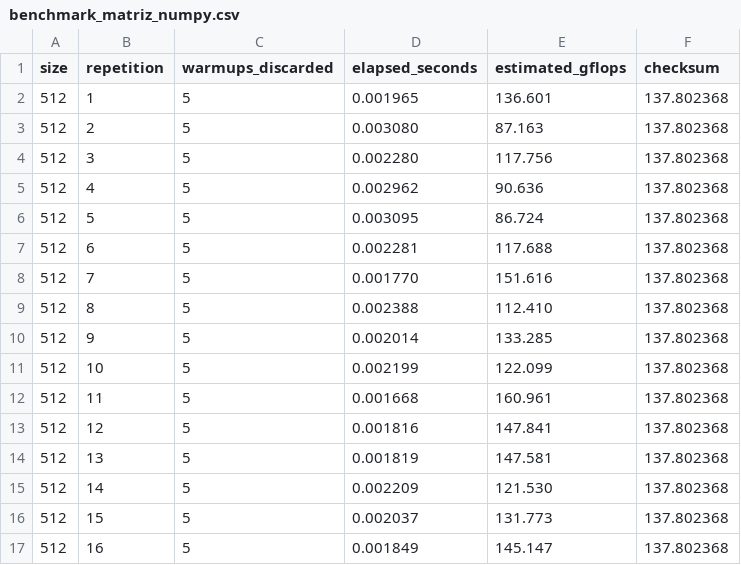
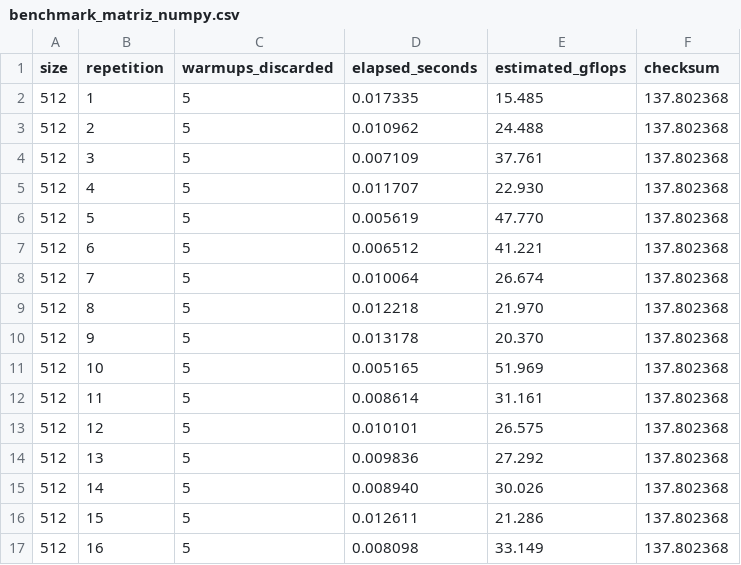
Before and after one commit to biagalindoo/artigo-ia-generativa-hpc, a CSV file: data/benchmark_matriz_numpy.csv, drawn as a sheet; only a part is shown; the diff covers the shown part only.

```diff
--- a/data/benchmark_matriz_numpy.csv
+++ b/data/benchmark_matriz_numpy.csv
@@ -1,17 +1,17 @@
 size,repetition,warmups_discarded,elapsed_seconds,estimated_gflops,checksum
-512,1,5,0.001965,136.601,137.802368
-512,2,5,0.003080,87.163,137.802368
-512,3,5,0.002280,117.756,137.802368
-512,4,5,0.002962,90.636,137.802368
-512,5,5,0.003095,86.724,137.802368
-512,6,5,0.002281,117.688,137.802368
-512,7,5,0.001770,151.616,137.802368
-512,8,5,0.002388,112.410,137.802368
-512,9,5,0.002014,133.285,137.802368
-512,10,5,0.002199,122.099,137.802368
-512,11,5,0.001668,160.961,137.802368
-512,12,5,0.001816,147.841,137.802368
-512,13,5,0.001819,147.581,137.802368
-512,14,5,0.002209,121.530,137.802368
-512,15,5,0.002037,131.773,137.802368
-512,16,5,0.001849,145.147,137.802368
+512,1,5,0.017335,15.485,137.802368
+512,2,5,0.010962,24.488,137.802368
+512,3,5,0.007109,37.761,137.802368
+512,4,5,0.011707,22.930,137.802368
+512,5,5,0.005619,47.770,137.802368
+512,6,5,0.006512,41.221,137.802368
+512,7,5,0.010064,26.674,137.802368
+512,8,5,0.012218,21.970,137.802368
+512,9,5,0.013178,20.370,137.802368
+512,10,5,0.005165,51.969,137.802368
+512,11,5,0.008614,31.161,137.802368
+512,12,5,0.010101,26.575,137.802368
+512,13,5,0.009836,27.292,137.802368
+512,14,5,0.008940,30.026,137.802368
+512,15,5,0.012611,21.286,137.802368
+512,16,5,0.008098,33.149,137.802368
```
Also changed, not shown: 148 edited cells elsewhere in this file, data/benchmark_matriz_resumo.csv, 10 other files.
